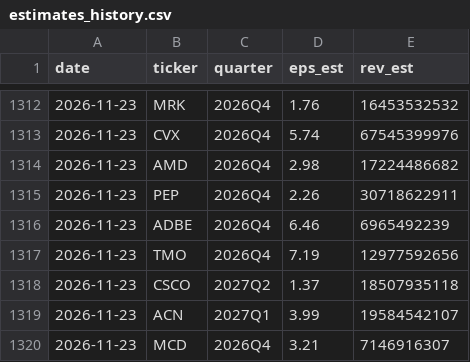
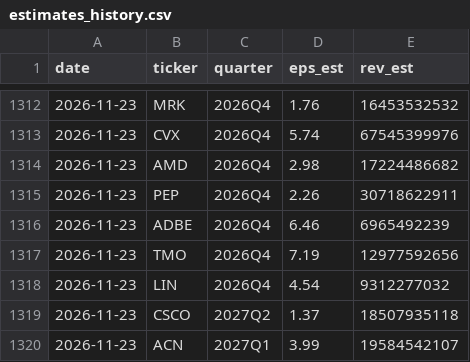
Before and after one commit to duobingo/Data, a CSV file: data/estimates_history.csv, drawn as a sheet; only a part is shown, gaps mark what is left out; the shorter side is filled out with more unchanged rows; the diff names each change by its address in the sheet, - before the commit and + after, or states it on an @@ line.

```diff
--- a/data/estimates_history.csv
+++ b/data/estimates_history.csv
+row 1318: 2026-11-23 | LIN | 2026Q4 | 4.54 | 9312277032
```
Also changed, not shown: data/universe_prices.csv, 11 other files.
